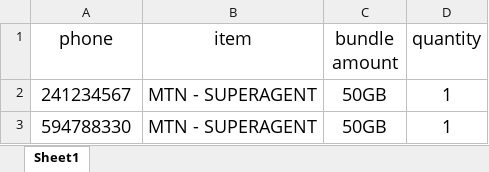
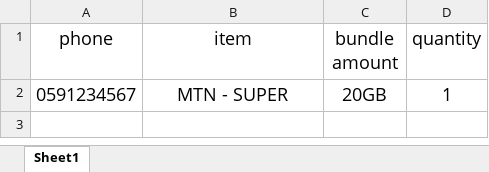
Before and after one commit to YhormT/data_package, an Excel workbook: uploads/order_upload_template.xlsx, sheet Sheet1, drawn as a sheet; values as stored, in another font and other column widths than the file's, no borders; removed rows and columns are numbered as before the commit, all else as after; the diff names each change by its address in the sheet, - before the commit and + after, or states it on an @@ line.

```diff
--- a/uploads/order_upload_template.xlsx (sheet Sheet1)
+++ b/uploads/order_upload_template.xlsx (sheet Sheet1)
-row 2: 241234567 | MTN - SUPERAGENT | 50GB | 1
-row 3: 594788330 | MTN - SUPERAGENT | 50GB | 1
+row 2: 0591234567 | MTN - SUPER | 20GB | 1
```
Also changed, not shown: 5 other files.
